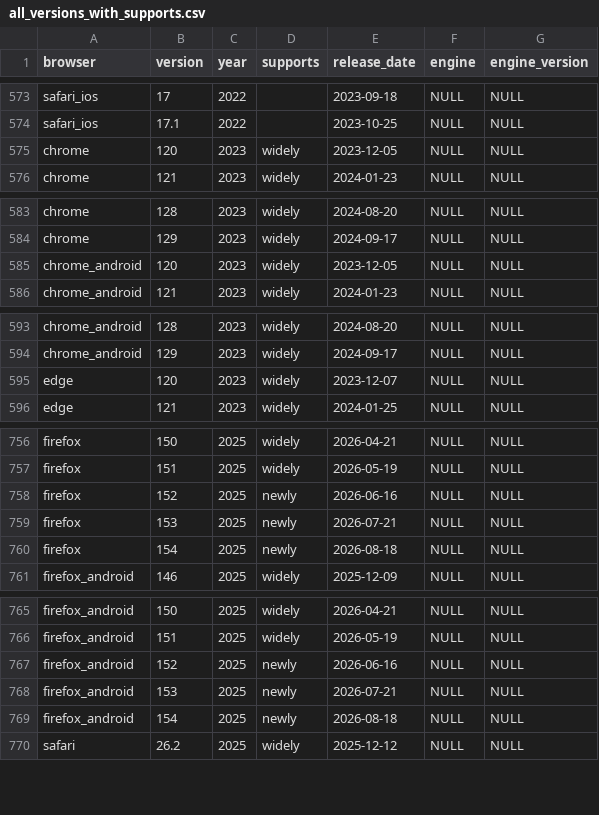
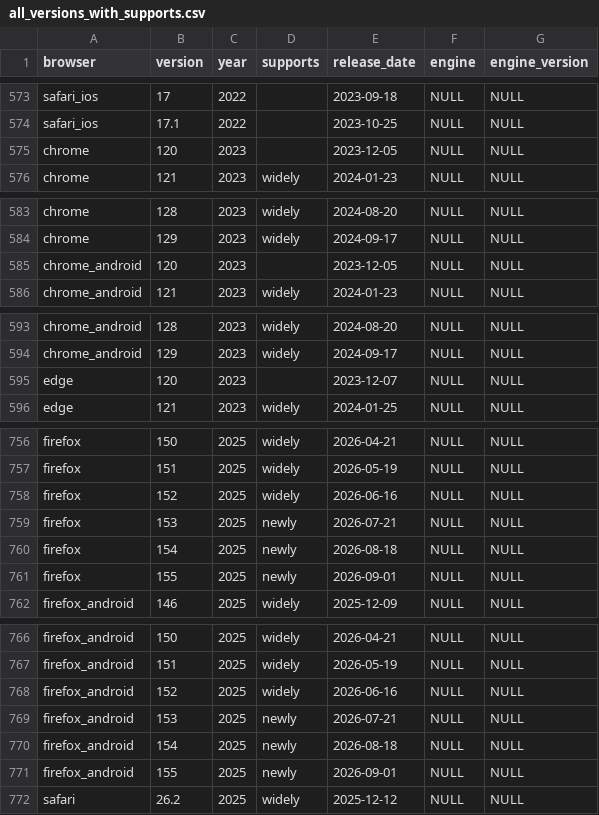
Before and after one commit to web-platform-dx/baseline-browser-mapping, a CSV file: static/all_versions_with_supports.csv, drawn as a sheet; only a part is shown, gaps mark what is left out.

```diff
--- a/static/all_versions_with_supports.csv
+++ b/static/all_versions_with_supports.csv
@@ -574,3 +574,3 @@
 "safari_ios","17.1","2022","","2023-10-25","NULL","NULL"
-"chrome","120","2023","widely","2023-12-05","NULL","NULL"
+"chrome","120","2023","","2023-12-05","NULL","NULL"
 "chrome","121","2023","widely","2024-01-23","NULL","NULL"
@@ -584,3 +584,3 @@
 "chrome","129","2023","widely","2024-09-17","NULL","NULL"
-"chrome_android","120","2023","widely","2023-12-05","NULL","NULL"
+"chrome_android","120","2023","","2023-12-05","NULL","NULL"
 "chrome_android","121","2023","widely","2024-01-23","NULL","NULL"
@@ -594,3 +594,3 @@
 "chrome_android","129","2023","widely","2024-09-17","NULL","NULL"
-"edge","120","2023","widely","2023-12-07","NULL","NULL"
+"edge","120","2023","","2023-12-07","NULL","NULL"
 "edge","121","2023","widely","2024-01-25","NULL","NULL"
@@ -757,5 +757,6 @@
 "firefox","151","2025","widely","2026-05-19","NULL","NULL"
-"firefox","152","2025","newly","2026-06-16","NULL","NULL"
+"firefox","152","2025","widely","2026-06-16","NULL","NULL"
 "firefox","153","2025","newly","2026-07-21","NULL","NULL"
 "firefox","154","2025","newly","2026-08-18","NULL","NULL"
+"firefox","155","2025","newly","2026-09-01","NULL","NULL"
 "firefox_android","146","2025","widely","2025-12-09","NULL","NULL"
@@ -766,5 +767,6 @@
 "firefox_android","151","2025","widely","2026-05-19","NULL","NULL"
-"firefox_android","152","2025","newly","2026-06-16","NULL","NULL"
+"firefox_android","152","2025","widely","2026-06-16","NULL","NULL"
 "firefox_android","153","2025","newly","2026-07-21","NULL","NULL"
 "firefox_android","154","2025","newly","2026-08-18","NULL","NULL"
+"firefox_android","155","2025","newly","2026-09-01","NULL","NULL"
 "safari","26.2","2025","widely","2025-12-12","NULL","NULL"
```
Also changed, not shown: static/all_versions.csv, static/with_downstream/all_versions.csv, 9 other files.
